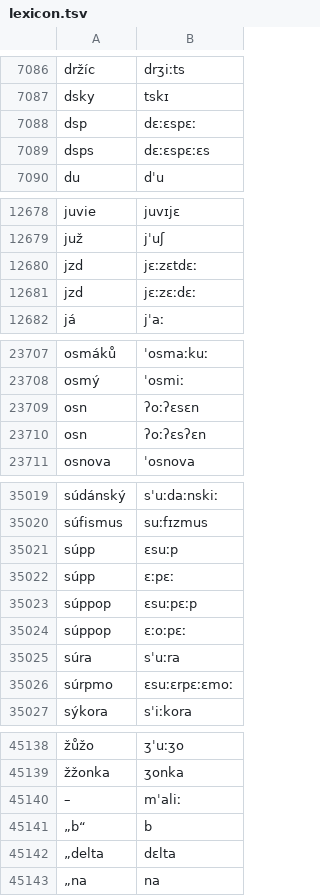
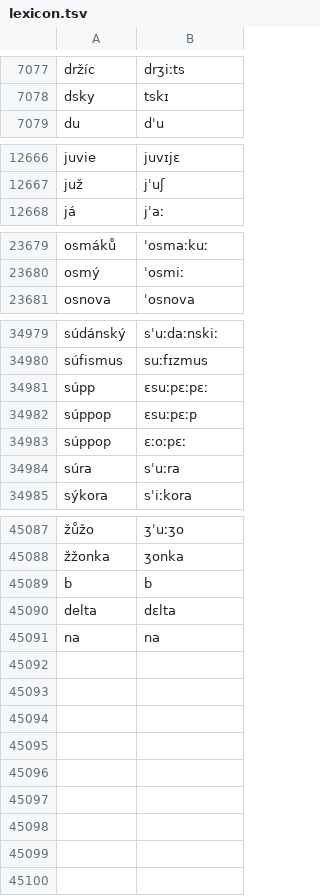
Before and after one commit to neurlang/dataset, a TSV file: czech/lexicon.tsv, drawn as a sheet; only a part is shown, gaps mark what is left out; removed rows and columns are numbered as before the commit, all else as after; the diff covers the shown part only; the diff names each change by its address in the sheet, - before the commit and + after, or states it on an @@ line.

```diff
--- a/czech/lexicon.tsv
+++ b/czech/lexicon.tsv
-row 7088: dsp | dɛːɛspɛː
-row 7089: dsps | dɛːɛspɛːɛs
-row 12680: jzd | jɛːzɛtdɛː
-row 12681: jzd | jɛːzɛːdɛː
-row 23709: osn | ʔoːʔɛsɛn
-row 23710: osn | ʔoːʔɛsʔɛn
-B34981: ɛsuːp
+B34981: ɛsuːpɛːpɛː
-row 35022: súpp | ɛːpɛː
-row 35026: súrpmo | ɛsuːɛrpɛːɛmoː
-row 45140: – | mˈaliː
-A45089: „b“
+A45089: b
-A45090: „delta
+A45090: delta
-A45091: „na
+A45091: na
```
Also changed, not shown: 8 added rows, 51 removed rows and 28 edited cells elsewhere in this file, 1 other file.
